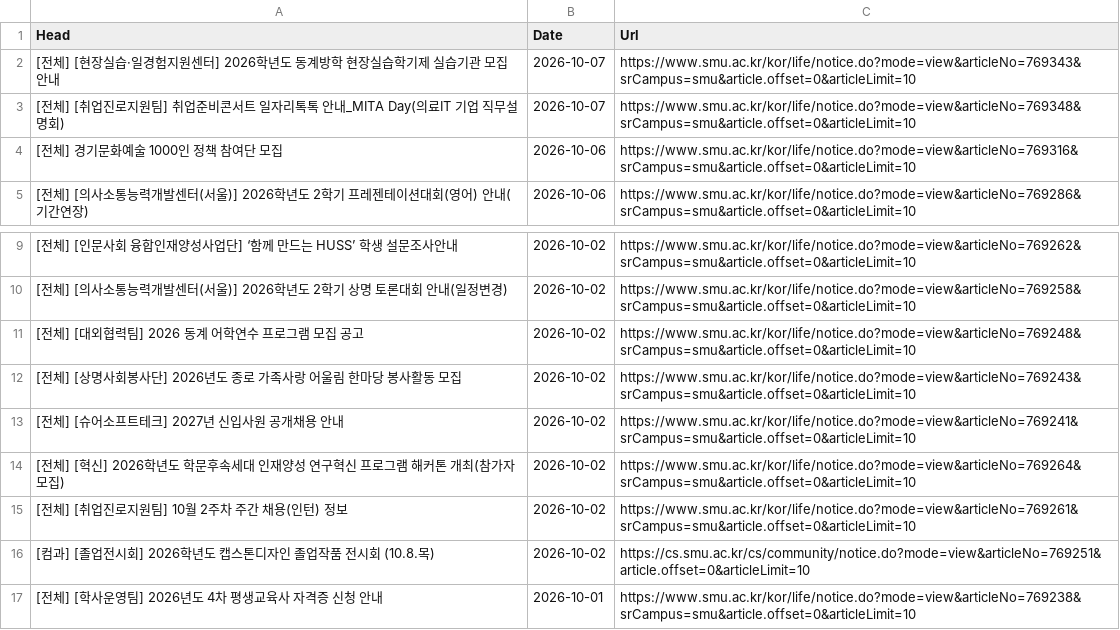
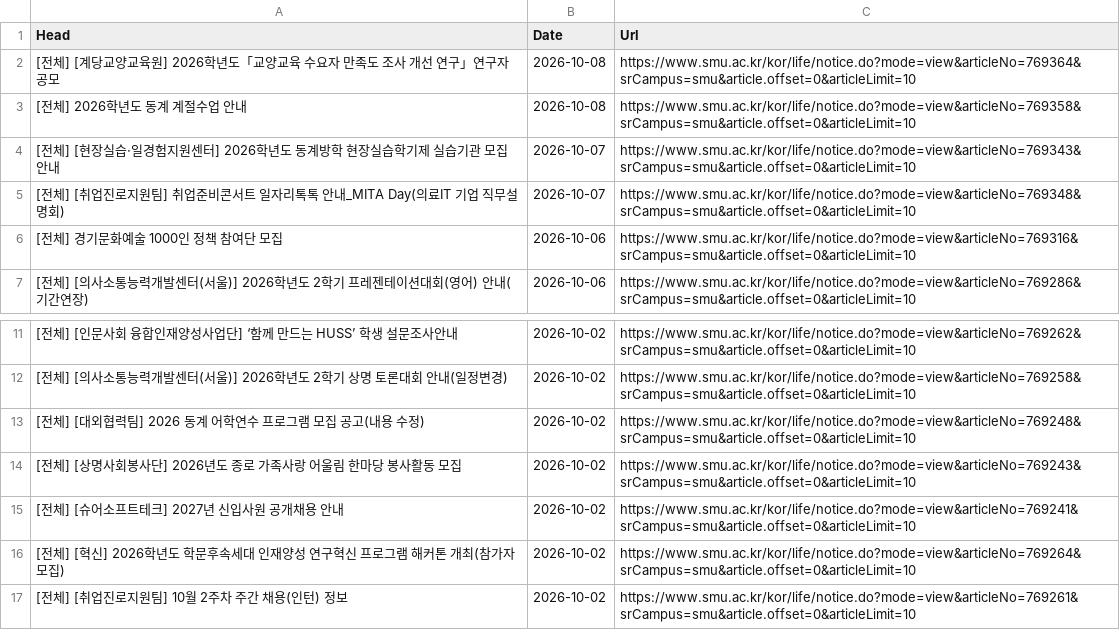
Before and after one commit to sondg921/SMU_Notice, a CSV file: notice.csv, drawn as a sheet; only a part is shown, gaps mark what is left out; the shorter side is filled out with more unchanged rows.

```diff
--- a/notice.csv
+++ b/notice.csv
@@ -1,2 +1,4 @@
 Head,Date,Url
+[전체] [계당교양교육원] 2026학년도「교양교육 수요자 만족도 조사 개선 연구」연구자 공모,2026-10-08,https://www.smu.ac.kr/kor/life/notice.do?mode=view&articleNo=769364&srCampus=smu&article.offset=0&articleLimit=10
+[전체] 2026학년도 동계 계절수업 안내,2026-10-08,https://www.smu.ac.kr/kor/life/notice.do?mode=view&articleNo=769358&srCampus=smu&article.offset=0&articleLimit=10
 [전체] [현장실습·일경험지원센터] 2026학년도 동계방학 현장실습학기제 실습기관 모집 안내,2026-10-07,https://www.smu.ac.kr/kor/life/notice.do?mode=view&articleNo=769343&srCampus=smu&article.offset=0&articleLimit=10
@@ -10,3 +12,3 @@
 [전체] [의사소통능력개발센터(서울)] 2026학년도 2학기 상명 토론대회 안내(일정변경),2026-10-02,https://www.smu.ac.kr/kor/life/notice.do?mode=view&articleNo=769258&srCampus=smu&article.offset=0&articleLimit=10
-[전체] [대외협력팀] 2026 동계 어학연수 프로그램 모집 공고,2026-10-02,https://www.smu.ac.kr/kor/life/notice.do?mode=view&articleNo=769248&srCampus=smu&article.offset=0&articleLimit=10
+[전체] [대외협력팀] 2026 동계 어학연수 프로그램 모집 공고(내용 수정),2026-10-02,https://www.smu.ac.kr/kor/life/notice.do?mode=view&articleNo=769248&srCampus=smu&article.offset=0&articleLimit=10
 [전체] [상명사회봉사단] 2026년도 종로 가족사랑 어울림 한마당 봉사활동 모집,2026-10-02,https://www.smu.ac.kr/kor/life/notice.do?mode=view&articleNo=769243&srCampus=smu&article.offset=0&articleLimit=10
```
Also changed, not shown: 1 other file.
